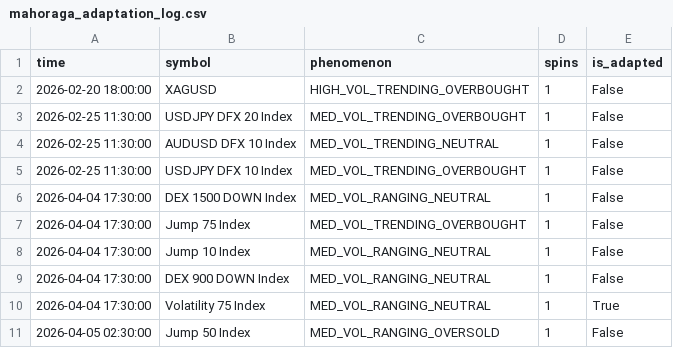
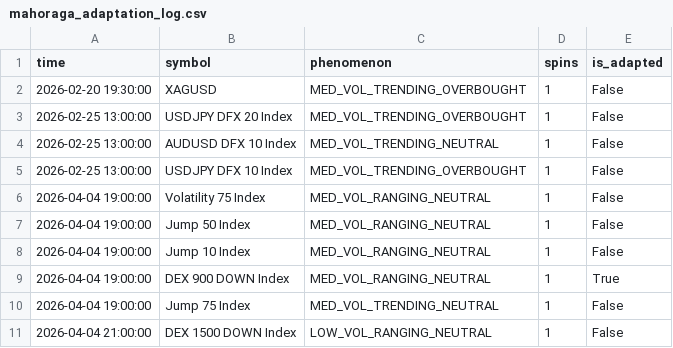
Before and after one commit to Aomine-c2c/Xiphos, a CSV file: mahoraga_adaptation_log.csv, drawn as a sheet.

```diff
--- a/mahoraga_adaptation_log.csv
+++ b/mahoraga_adaptation_log.csv
@@ -1,11 +1,11 @@
 time,symbol,phenomenon,spins,is_adapted
-2026-02-20 18:00:00,XAGUSD,HIGH_VOL_TRENDING_OVERBOUGHT,1,False
-2026-02-25 11:30:00,USDJPY DFX 20 Index,MED_VOL_TRENDING_OVERBOUGHT,1,False
-2026-02-25 11:30:00,AUDUSD DFX 10 Index,MED_VOL_TRENDING_NEUTRAL,1,False
-2026-02-25 11:30:00,USDJPY DFX 10 Index,MED_VOL_TRENDING_OVERBOUGHT,1,False
-2026-04-04 17:30:00,DEX 1500 DOWN Index,MED_VOL_RANGING_NEUTRAL,1,False
-2026-04-04 17:30:00,Jump 75 Index,MED_VOL_TRENDING_OVERBOUGHT,1,False
-2026-04-04 17:30:00,Jump 10 Index,MED_VOL_RANGING_NEUTRAL,1,False
-2026-04-04 17:30:00,DEX 900 DOWN Index,MED_VOL_RANGING_NEUTRAL,1,False
-2026-04-04 17:30:00,Volatility 75 Index,MED_VOL_RANGING_NEUTRAL,1,True
-2026-04-05 02:30:00,Jump 50 Index,MED_VOL_RANGING_OVERSOLD,1,False
+2026-02-20 19:30:00,XAGUSD,MED_VOL_TRENDING_OVERBOUGHT,1,False
+2026-02-25 13:00:00,USDJPY DFX 20 Index,MED_VOL_TRENDING_OVERBOUGHT,1,False
+2026-02-25 13:00:00,AUDUSD DFX 10 Index,MED_VOL_TRENDING_NEUTRAL,1,False
+2026-02-25 13:00:00,USDJPY DFX 10 Index,MED_VOL_TRENDING_OVERBOUGHT,1,False
+2026-04-04 19:00:00,Volatility 75 Index,MED_VOL_RANGING_NEUTRAL,1,False
+2026-04-04 19:00:00,Jump 50 Index,MED_VOL_RANGING_NEUTRAL,1,False
+2026-04-04 19:00:00,Jump 10 Index,MED_VOL_RANGING_NEUTRAL,1,False
+2026-04-04 19:00:00,DEX 900 DOWN Index,MED_VOL_RANGING_NEUTRAL,1,True
+2026-04-04 19:00:00,Jump 75 Index,MED_VOL_TRENDING_NEUTRAL,1,False
+2026-04-04 21:00:00,DEX 1500 DOWN Index,LOW_VOL_RANGING_NEUTRAL,1,False
```
Also changed, not shown: backtest_mahoraga_results.csv, 35 other files.
